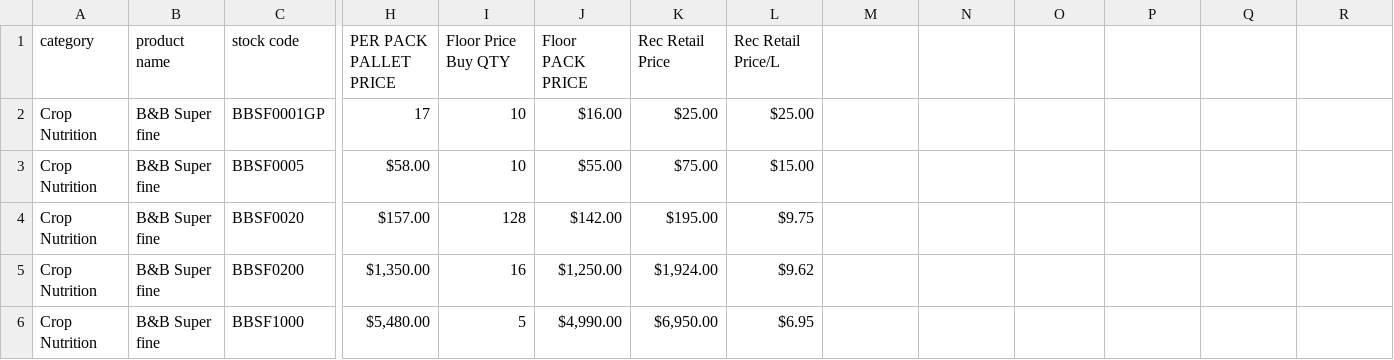
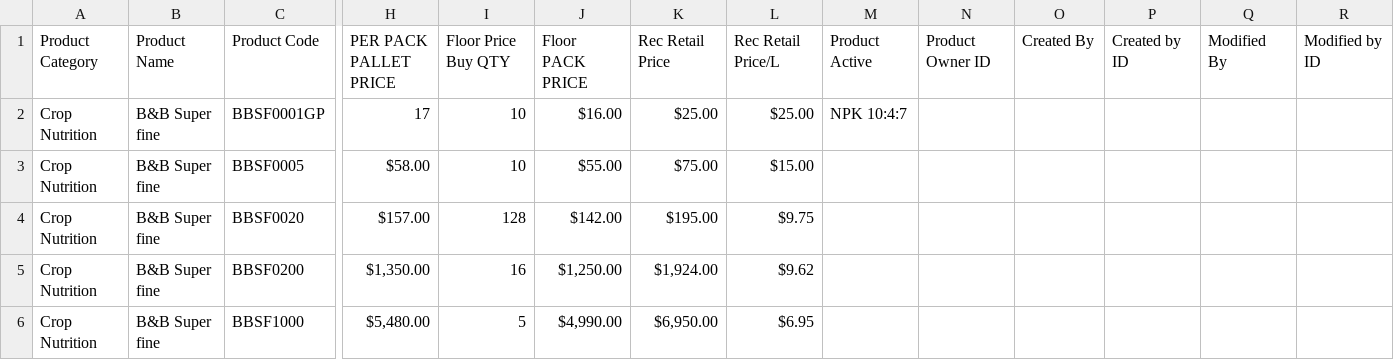
Before and after one commit to Craterus77/gapriceapp, a CSV file: src/csv/Productpricelist25090.csv, drawn as a sheet; only a part is shown, gaps mark what is left out; removed rows and columns are numbered as before the commit, all else as after; rows hold the shown columns only; the diff names each change by its address in the sheet, - before the commit and + after, or states it on an @@ line.

```diff
--- a/src/csv/Productpricelist25090.csv
+++ b/src/csv/Productpricelist25090.csv
-row 1: category | product name | stock code | PER PACK PALLET PRICE | Floor Price Buy QTY | Floor PACK PRICE | Rec Retail Price | Rec Retail Price/L
+row 1: Product Category | Product Name | Product Code | PER PACK PALLET PRICE | Floor Price Buy QTY | Floor PACK PRICE | Rec Retail Price | Rec Retail Price/L | Product Active | Product Owner ID | Created By | Created by ID | Modified By | Modified by ID
-M2: (empty)
+M2: NPK 10:4:7
```
Also changed, not shown: public/Productpricelist25090.csv, 3 other files.
